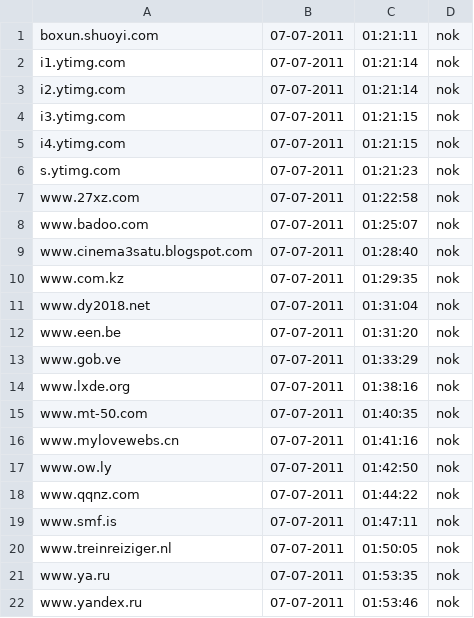
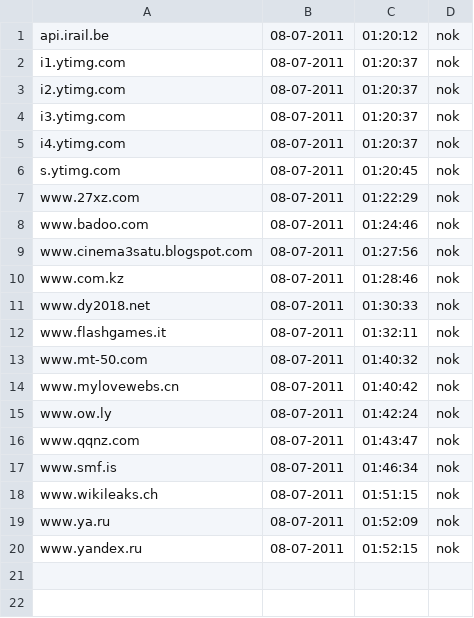
Before and after one commit to Tuinslak/GFW-URL-checker, a CSV file: testResults/be/results_nok.csv, drawn as a sheet.

```diff
--- a/testResults/be/results_nok.csv
+++ b/testResults/be/results_nok.csv
@@ -1,22 +1,20 @@
-boxun.shuoyi.com,07-07-2011,01:21:11,nok
-i1.ytimg.com,07-07-2011,01:21:14,nok
-i2.ytimg.com,07-07-2011,01:21:14,nok
-i3.ytimg.com,07-07-2011,01:21:15,nok
-i4.ytimg.com,07-07-2011,01:21:15,nok
-s.ytimg.com,07-07-2011,01:21:23,nok
-www.27xz.com,07-07-2011,01:22:58,nok
-www.badoo.com,07-07-2011,01:25:07,nok
-www.cinema3satu.blogspot.com,07-07-2011,01:28:40,nok
-www.com.kz,07-07-2011,01:29:35,nok
-www.dy2018.net,07-07-2011,01:31:04,nok
-www.een.be,07-07-2011,01:31:20,nok
-www.gob.ve,07-07-2011,01:33:29,nok
-www.lxde.org,07-07-2011,01:38:16,nok
-www.mt-50.com,07-07-2011,01:40:35,nok
-www.mylovewebs.cn,07-07-2011,01:41:16,nok
-www.ow.ly,07-07-2011,01:42:50,nok
-www.qqnz.com,07-07-2011,01:44:22,nok
-www.smf.is,07-07-2011,01:47:11,nok
-www.treinreiziger.nl,07-07-2011,01:50:05,nok
-www.ya.ru,07-07-2011,01:53:35,nok
-www.yandex.ru,07-07-2011,01:53:46,nok
+api.irail.be,08-07-2011,01:20:12,nok
+i1.ytimg.com,08-07-2011,01:20:37,nok
+i2.ytimg.com,08-07-2011,01:20:37,nok
+i3.ytimg.com,08-07-2011,01:20:37,nok
+i4.ytimg.com,08-07-2011,01:20:37,nok
+s.ytimg.com,08-07-2011,01:20:45,nok
+www.27xz.com,08-07-2011,01:22:29,nok
+www.badoo.com,08-07-2011,01:24:46,nok
+www.cinema3satu.blogspot.com,08-07-2011,01:27:56,nok
+www.com.kz,08-07-2011,01:28:46,nok
+www.dy2018.net,08-07-2011,01:30:33,nok
+www.flashgames.it,08-07-2011,01:32:11,nok
+www.mt-50.com,08-07-2011,01:40:32,nok
+www.mylovewebs.cn,08-07-2011,01:40:42,nok
+www.ow.ly,08-07-2011,01:42:24,nok
+www.qqnz.com,08-07-2011,01:43:47,nok
+www.smf.is,08-07-2011,01:46:34,nok
+www.wikileaks.ch,08-07-2011,01:51:15,nok
+www.ya.ru,08-07-2011,01:52:09,nok
+www.yandex.ru,08-07-2011,01:52:15,nok
```
Also changed, not shown: testResults/be/results.csv, testResults/be/results_ok.csv.
